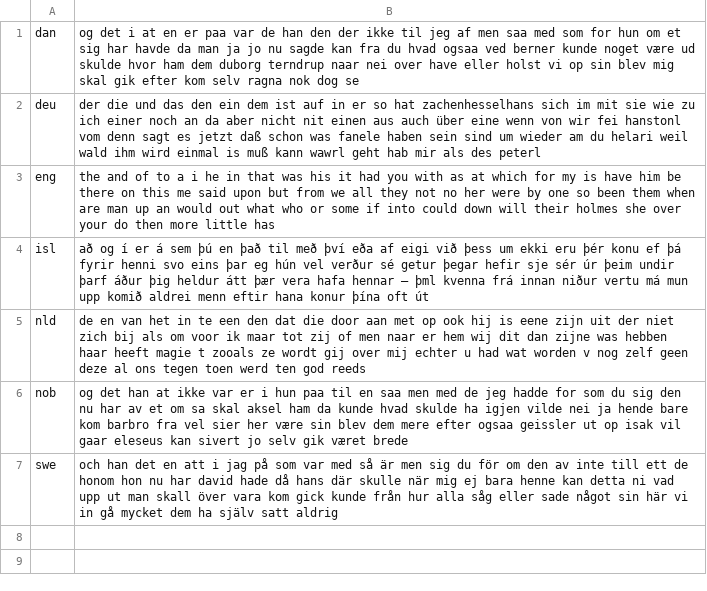
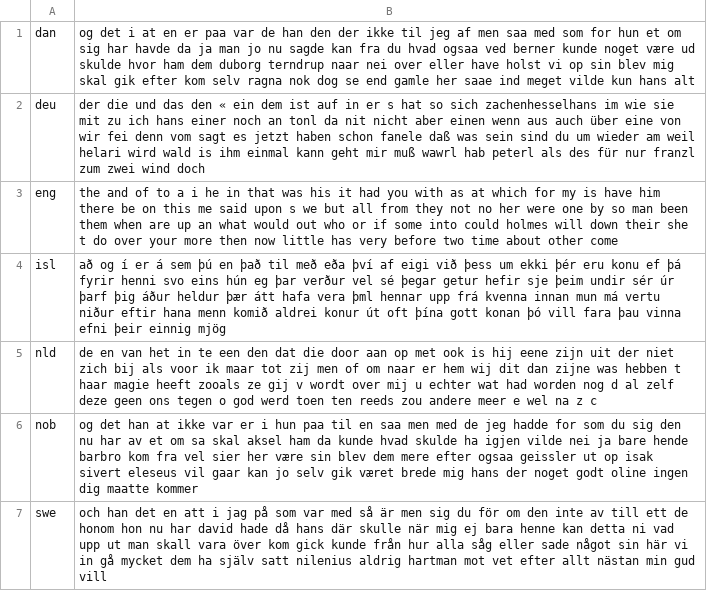
Before and after one commit to programarivm/babylon, a CSV file: dataset/output/iso-8859/latin/germanic.csv, drawn as a sheet.

```diff
--- a/dataset/output/iso-8859/latin/germanic.csv
+++ b/dataset/output/iso-8859/latin/germanic.csv
@@ -1,7 +1,7 @@
-dan,og det i at en er paa var de han den der ikke til jeg af men saa med som for hun om et sig har havde da man ja jo nu sagde kan fra du hvad ogsaa ved berner kunde noget være ud skulde hvor ham dem duborg terndrup naar nei over have eller holst vi op sin blev mig skal gik efter kom selv ragna nok dog se
-deu,der die und das den ein dem ist auf in er so hat zachenhesselhans sich im mit sie wie zu ich einer noch an da aber nicht nit einen aus auch über eine wenn von wir fei hanstonl vom denn sagt es jetzt daß schon was fanele haben sein sind um wieder am du helari weil wald ihm wird einmal is muß kann wawrl geht hab mir als des peterl
-eng,the and of to a i he in that was his it had you with as at which for my is have him be there on this me said upon but from we all they not no her were by one so been them when are man up an would out what who or some if into could down will their holmes she over your do then more little has
-isl,að og í er á sem þú en það til með því eða af eigi við þess um ekki eru þér konu ef þá fyrir henni svo eins þar eg hún vel verður sé getur þegar hefir sje sér úr þeim undir þarf áður þig heldur átt þær vera hafa hennar — þml kvenna frá innan niður vertu má mun upp komið aldrei menn eftir hana konur þína oft út
-nld,de en van het in te een den dat die door aan met op ook hij is eene zijn uit der niet zich bij als om voor ik maar tot zij of men naar er hem wij dit dan zijne was hebben haar heeft magie t zooals ze wordt gij over mij echter u had wat worden v nog zelf geen deze al ons tegen toen werd ten god reeds
-nob,og det han at ikke var er i hun paa til en saa men med de jeg hadde for som du sig den nu har av et om sa skal aksel ham da kunde hvad skulde ha igjen vilde nei ja hende bare kom barbro fra vel sier her være sin blev dem mere efter ogsaa geissler ut op isak vil gaar eleseus kan sivert jo selv gik været brede
-swe,och han det en att i jag på som var med så är men sig du för om den av inte till ett de honom hon nu har david hade då hans där skulle när mig ej bara henne kan detta ni vad upp ut man skall över vara kom gick kunde från hur alla såg eller sade något sin här vi in gå mycket dem ha själv satt aldrig
+dan,og det i at en er paa var de han den der ikke til jeg af men saa med som for hun et om sig har havde da ja man jo nu sagde kan fra du hvad ogsaa ved berner kunde noget være ud skulde hvor ham dem duborg terndrup naar nei over eller have holst vi op sin blev mig skal gik efter kom selv ragna nok dog se end gamle her saae ind meget vilde kun hans alt
+deu,der die und das den « ein dem ist auf in er s hat so sich zachenhesselhans im wie sie mit zu ich hans einer noch an tonl da nit nicht aber einen wenn aus auch über eine von wir fei denn vom sagt es jetzt haben schon fanele daß was sein sind du um wieder am weil helari wird wald is ihm einmal kann geht mir muß wawrl hab peterl als des für nur franzl zum zwei wind doch
+eng,the and of to a i he in that was his it had you with as at which for my is have him there be on this me said upon s we but all from they not no her were one by so man been them when are up an what would out who or if some into could holmes will down their she t do over your more then now little has very before two time about other come
+isl,að og í er á sem þú en það til með eða því af eigi við þess um ekki þér eru konu ef þá fyrir henni svo eins hún eg þar verður vel sé þegar getur hefir sje þeim undir sér úr þarf þig áður heldur þær átt hafa vera þml hennar upp frá kvenna innan mun má vertu niður eftir hana menn komið aldrei konur út oft þína gott konan þó vill fara þau vinna efni þeir einnig mjög
+nld,de en van het in te een den dat die door aan op met ook is hij eene zijn uit der niet zich bij als voor ik maar tot zij men of om naar er hem wij dit dan zijne was hebben t haar magie heeft zooals ze gij v wordt over mij u echter wat had worden nog d al zelf deze geen ons tegen o god werd toen ten reeds zou andere meer e wel na z c
+nob,og det han at ikke var er i hun paa til en saa men med de jeg hadde for som du sig den nu har av et om sa skal aksel ham da kunde hvad skulde ha igjen vilde nei ja bare hende barbro kom fra vel sier her være sin blev dem mere efter ogsaa geissler ut op isak sivert eleseus vil gaar kan jo selv gik været brede mig hans der noget godt oline ingen dig maatte kommer
+swe,och han det en att i jag på som var med så är men sig du för om den inte av till ett de honom hon nu har david hade då hans där skulle när mig ej bara henne kan detta ni vad upp ut man skall vara över kom gick kunde från hur alla såg eller sade något sin här vi in gå mycket dem ha själv satt nilenius aldrig hartman mot vet efter allt nästan min gud vill
```
Also changed, not shown: dataset/output/iso-8859-latin-family.csv, dataset/output/iso-8859/latin/austronesian.csv, 12 other files.
